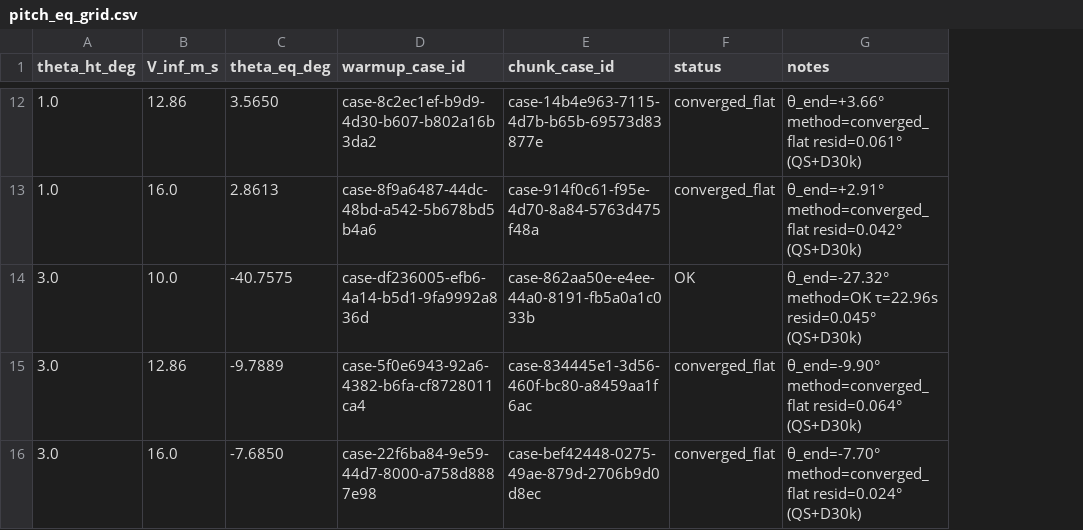
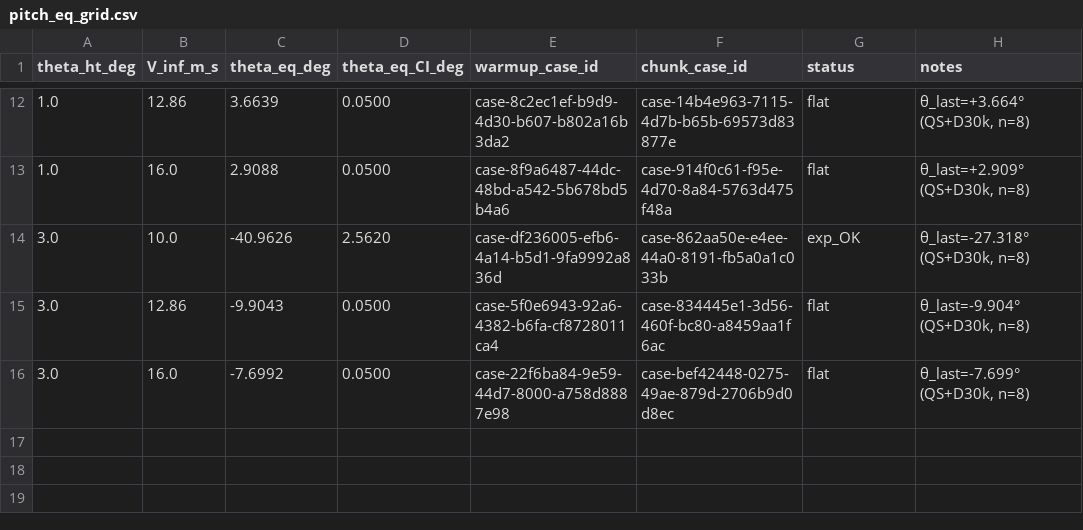
Before and after one commit to qiqi/tsangpo, a CSV file: post/v3/phugoid_runs/landing/pitch_eq_grid.csv, drawn as a sheet; only a part is shown, gaps mark what is left out; addresses are those after the commit; the diff covers the shown part only; the diff names each change by its address in the sheet, - before the commit and + after, or states it on an @@ line.

```diff
--- a/post/v3/phugoid_runs/landing/pitch_eq_grid.csv
+++ b/post/v3/phugoid_runs/landing/pitch_eq_grid.csv
+column D (theta_eq_CI_deg), rows 12-16: 0.0500 | 0.0500 | 2.5620 | 0.0500 | 0.0500
-C12 (theta_eq_deg): 3.5650
+C12 (theta_eq_deg): 3.6639
-G12:G13 (status): converged_flat
+G12:G13 (status): flat
-H12 (notes): θ_end=+3.66° method=converged_flat resid=0.061° (QS+D30k)
+H12 (notes): θ_last=+3.664° (QS+D30k, n=8)
-C13 (theta_eq_deg): 2.8613
+C13 (theta_eq_deg): 2.9088
-H13 (notes): θ_end=+2.91° method=converged_flat resid=0.042° (QS+D30k)
+H13 (notes): θ_last=+2.909° (QS+D30k, n=8)
-C14 (theta_eq_deg): -40.7575
+C14 (theta_eq_deg): -40.9626
-G14 (status): OK
+G14 (status): exp_OK
-H14 (notes): θ_end=-27.32° method=OK τ=22.96s resid=0.045° (QS+D30k)
+H14 (notes): θ_last=-27.318° (QS+D30k, n=8)
-C15 (theta_eq_deg): -9.7889
+C15 (theta_eq_deg): -9.9043
-G15:G16 (status): converged_flat
+G15:G16 (status): flat
-H15 (notes): θ_end=-9.90° method=converged_flat resid=0.064° (QS+D30k)
+H15 (notes): θ_last=-9.904° (QS+D30k, n=8)
-C16 (theta_eq_deg): -7.6850
+C16 (theta_eq_deg): -7.6992
-H16 (notes): θ_end=-7.70° method=converged_flat resid=0.024° (QS+D30k)
+H16 (notes): θ_last=-7.699° (QS+D30k, n=8)
```
Also changed, not shown: 30 edited cells elsewhere in this file, 1 other file.
